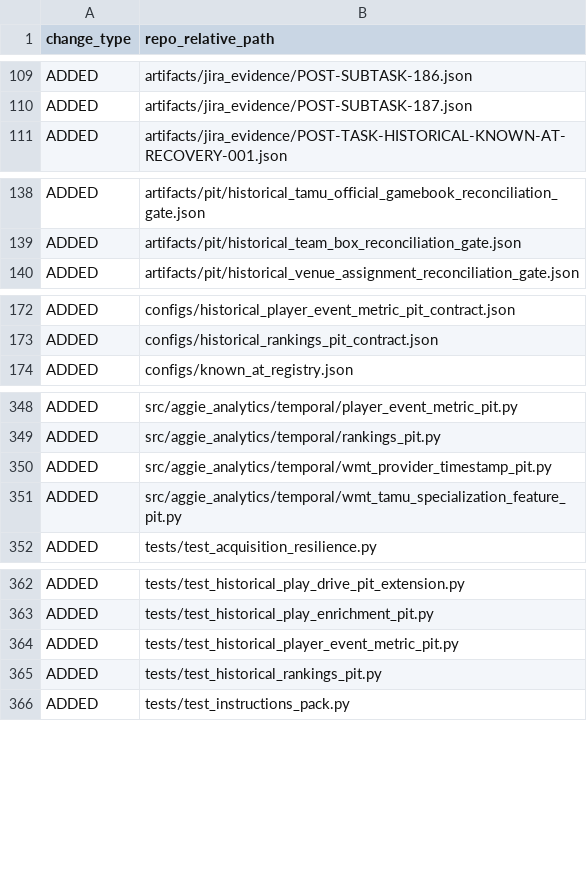
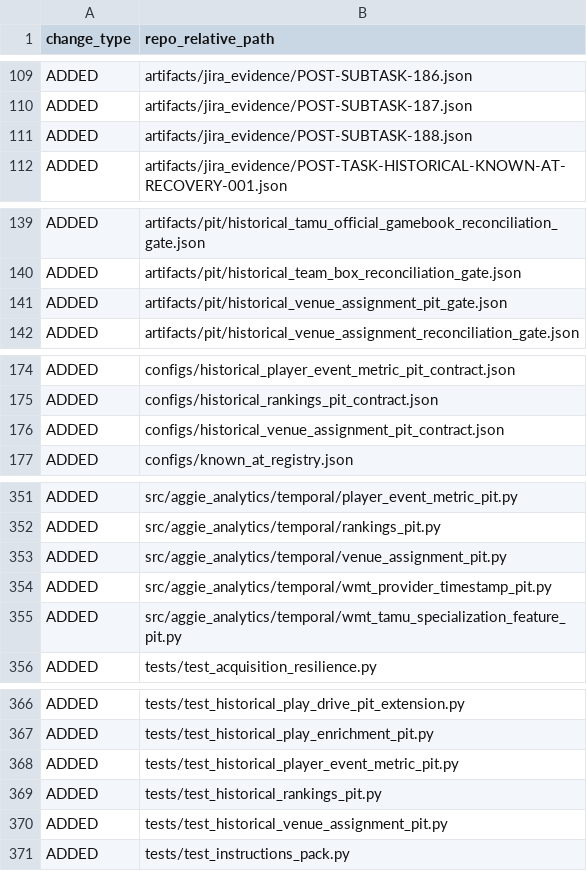
Before and after one commit to KevinSGarrett/BatteredAggieSyndrome, a CSV file: jira/validation/NON_JIRA_SCOPE_DIFF.csv, drawn as a sheet; only a part is shown, gaps mark what is left out; the diff covers the shown part only.

Commit message:
feat(BAT-545): admit version-bound venue assignments

```diff
--- a/jira/validation/NON_JIRA_SCOPE_DIFF.csv
+++ b/jira/validation/NON_JIRA_SCOPE_DIFF.csv
@@ -110,2 +110,3 @@ ADDED,artifacts/jira_evidence/POST-SUBTASK-186.json
 ADDED,artifacts/jira_evidence/POST-SUBTASK-187.json
+ADDED,artifacts/jira_evidence/POST-SUBTASK-188.json
 ADDED,artifacts/jira_evidence/POST-TASK-HISTORICAL-KNOWN-AT-RECOVERY-001.json
@@ -139,2 +140,3 @@ ADDED,artifacts/pit/historical_tamu_official_gamebook_reconciliation_gate.json
 ADDED,artifacts/pit/historical_team_box_reconciliation_gate.json
+ADDED,artifacts/pit/historical_venue_assignment_pit_gate.json
 ADDED,artifacts/pit/historical_venue_assignment_reconciliation_gate.json
@@ -173,2 +175,3 @@ ADDED,configs/historical_player_event_metric_pit_contract.json
 ADDED,configs/historical_rankings_pit_contract.json
+ADDED,configs/historical_venue_assignment_pit_contract.json
 ADDED,configs/known_at_registry.json
@@ -349,2 +352,3 @@ ADDED,src/aggie_analytics/temporal/player_event_metric_pit.py
 ADDED,src/aggie_analytics/temporal/rankings_pit.py
+ADDED,src/aggie_analytics/temporal/venue_assignment_pit.py
 ADDED,src/aggie_analytics/temporal/wmt_provider_timestamp_pit.py
@@ -365,2 +369,3 @@ ADDED,tests/test_historical_player_event_metric_pit.py
 ADDED,tests/test_historical_rankings_pit.py
+ADDED,tests/test_historical_venue_assignment_pit.py
 ADDED,tests/test_instructions_pack.py
```
Also changed, not shown: 2 added rows elsewhere in this file, jira/import/POST_IMPORT_KEY_MAP.csv, jira/index/DEPENDENCY_INDEX.csv, 51 other files.
